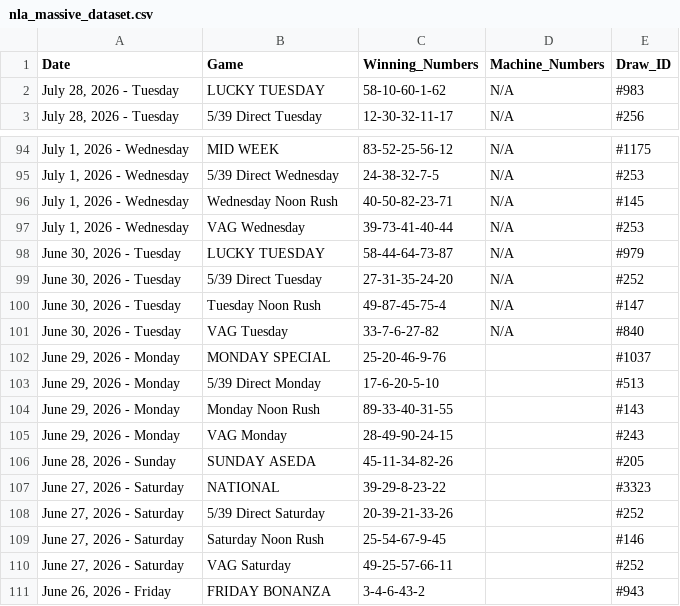
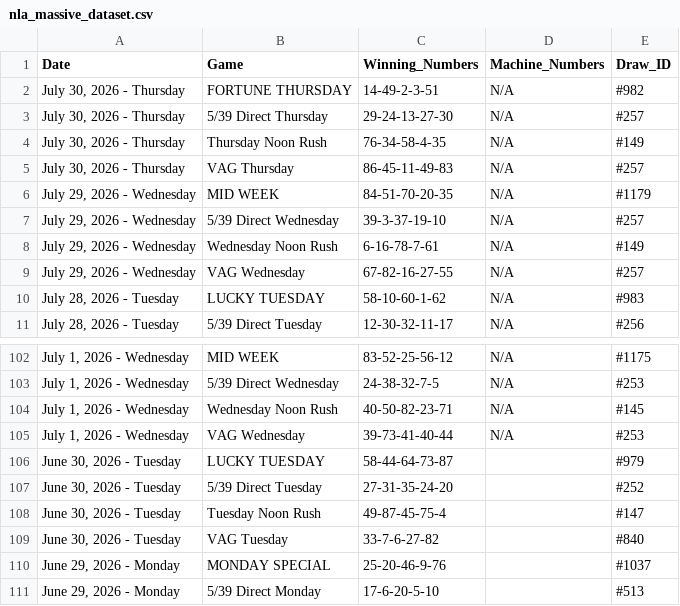
Before and after one commit to mrstephan404-hue/nla-data-repo, a CSV file: nla_massive_dataset.csv, drawn as a sheet; only a part is shown, gaps mark what is left out; the shorter side is filled out with more unchanged rows.

```diff
--- a/nla_massive_dataset.csv
+++ b/nla_massive_dataset.csv
@@ -1,2 +1,10 @@
 Date,Game,Winning_Numbers,Machine_Numbers,Draw_ID
+"July 30, 2026 - Thursday",FORTUNE THURSDAY,14-49-2-3-51,N/A,#982
+"July 30, 2026 - Thursday",5/39 Direct Thursday,29-24-13-27-30,N/A,#257
+"July 30, 2026 - Thursday",Thursday Noon Rush,76-34-58-4-35,N/A,#149
+"July 30, 2026 - Thursday",VAG Thursday,86-45-11-49-83,N/A,#257
+"July 29, 2026 - Wednesday",MID WEEK,84-51-70-20-35,N/A,#1179
+"July 29, 2026 - Wednesday",5/39 Direct Wednesday,39-3-37-19-10,N/A,#257
+"July 29, 2026 - Wednesday",Wednesday Noon Rush,6-16-78-7-61,N/A,#149
+"July 29, 2026 - Wednesday",VAG Wednesday,67-82-16-27-55,N/A,#257
 "July 28, 2026 - Tuesday",LUCKY TUESDAY,58-10-60-1-62,N/A,#983
@@ -97,6 +105,6 @@ Date,Game,Winning_Numbers,Machine_Numbers,Draw_ID
 "July 1, 2026 - Wednesday",VAG Wednesday,39-73-41-40-44,N/A,#253
-"June 30, 2026 - Tuesday",LUCKY TUESDAY,58-44-64-73-87,N/A,#979
-"June 30, 2026 - Tuesday",5/39 Direct Tuesday,27-31-35-24-20,N/A,#252
-"June 30, 2026 - Tuesday",Tuesday Noon Rush,49-87-45-75-4,N/A,#147
-"June 30, 2026 - Tuesday",VAG Tuesday,33-7-6-27-82,N/A,#840
+"June 30, 2026 - Tuesday",LUCKY TUESDAY,58-44-64-73-87,,#979
+"June 30, 2026 - Tuesday",5/39 Direct Tuesday,27-31-35-24-20,,#252
+"June 30, 2026 - Tuesday",Tuesday Noon Rush,49-87-45-75-4,,#147
+"June 30, 2026 - Tuesday",VAG Tuesday,33-7-6-27-82,,#840
 "June 29, 2026 - Monday",MONDAY SPECIAL,25-20-46-9-76,,#1037
```
